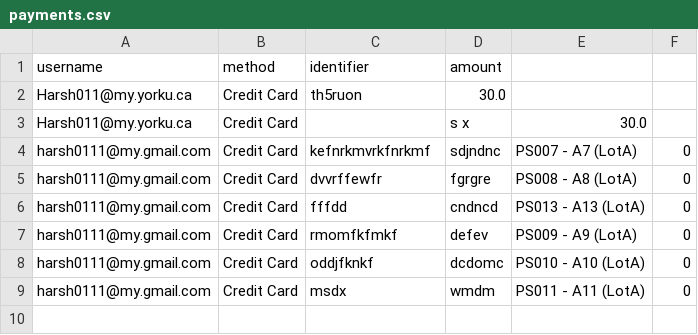
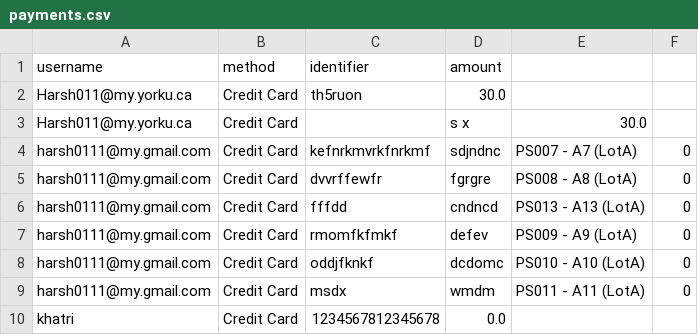
Before and after one commit to Harsh98245/YorkuParkingSystem-, a CSV file: YorkUParkingSystem/src/main/resources/payments.csv, drawn as a sheet.

```diff
--- a/YorkUParkingSystem/src/main/resources/payments.csv
+++ b/YorkUParkingSystem/src/main/resources/payments.csv
@@ -9 +9,2 @@ harsh0111@my.gmail.com,Credit Card,oddjfknkf,dcdomc,PS010 - A10 (LotA),0
 harsh0111@my.gmail.com,Credit Card,msdx,wmdm,PS011 - A11 (LotA),0
+khatri,Credit Card,1234567812345678,0.0
```
Also changed, not shown: YorkUParkingSystem/src/main/resources/bookings.csv, 3 other files.
